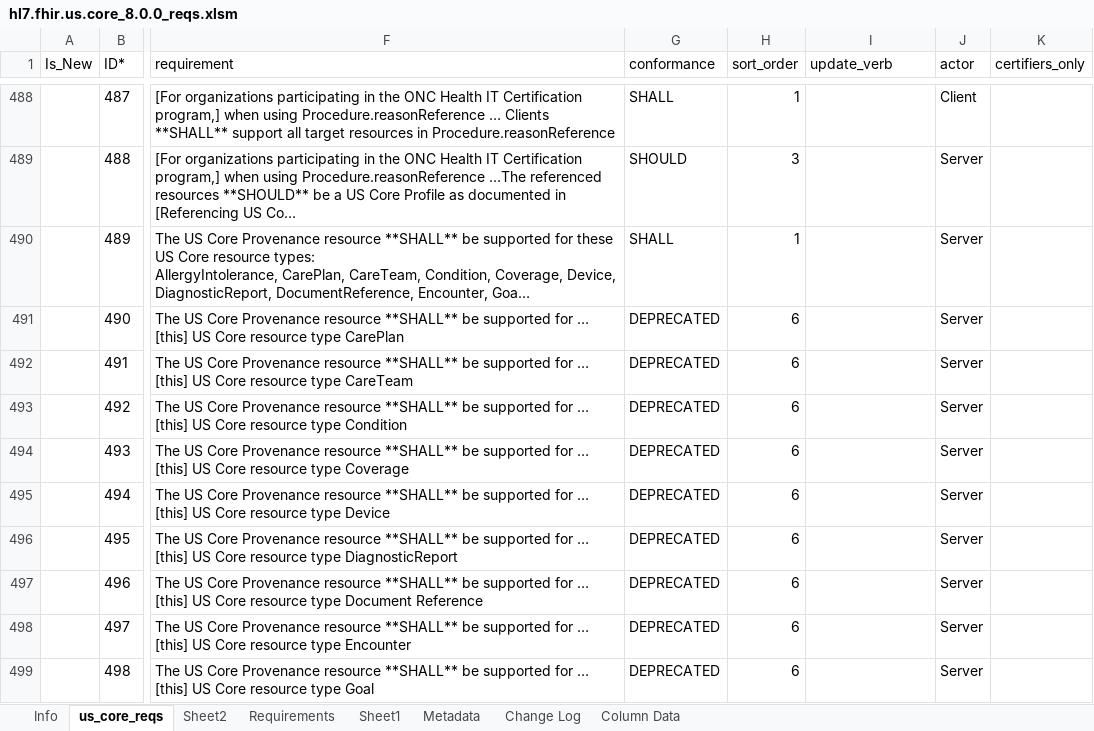
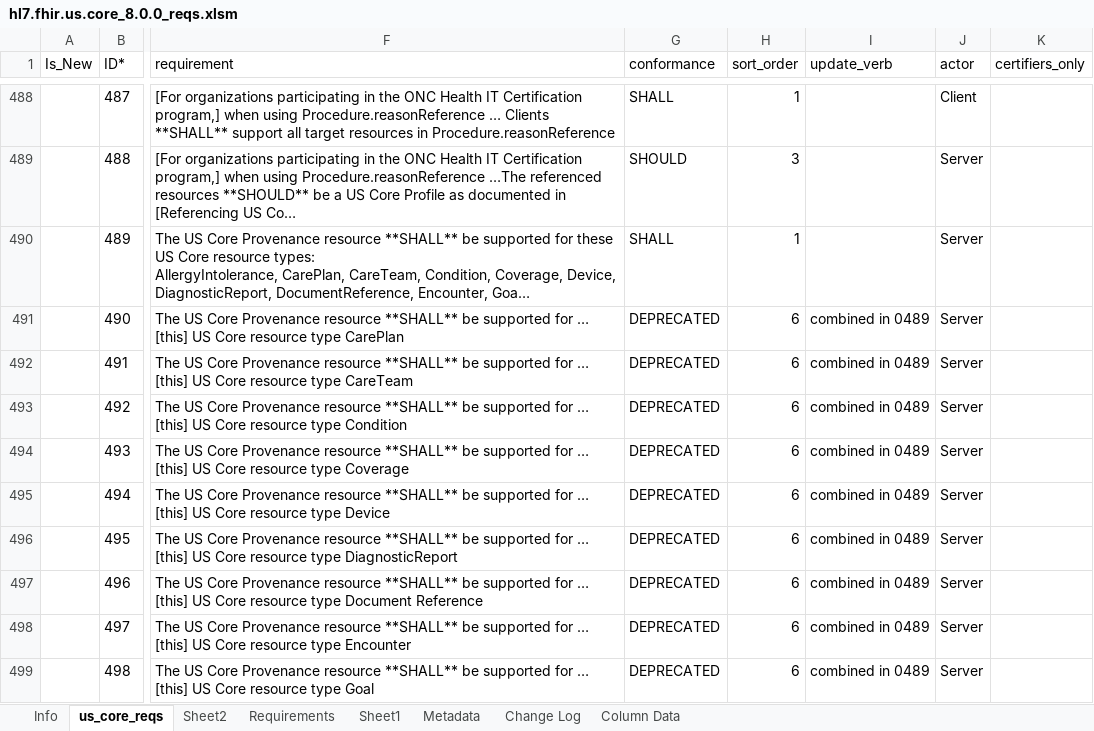
Before and after one commit to HL7/US-Core, an Excel workbook: input/images-source/hl7.fhir.us.core_8.0.0_reqs.xlsm, sheet us_core_reqs, drawn as a sheet; only a part is shown, gaps mark what is left out; long unchanged cells end in …; values as stored, in another font and other column widths than the file's, no borders; table styles not drawn; the diff covers the shown part only; the diff names each change by its address in the sheet, - before the commit and + after, or states it on an @@ line.

```diff
--- a/input/images-source/hl7.fhir.us.core_8.0.0_reqs.xlsm (sheet us_core_reqs)
+++ b/input/images-source/hl7.fhir.us.core_8.0.0_reqs.xlsm (sheet us_core_reqs)
-I491:I499 (update_verb): (empty)
+I491:I499 (update_verb): combined in 0489
```
Also changed, not shown: 72 edited cells and cell formats elsewhere in this sheet, 13 other files.
